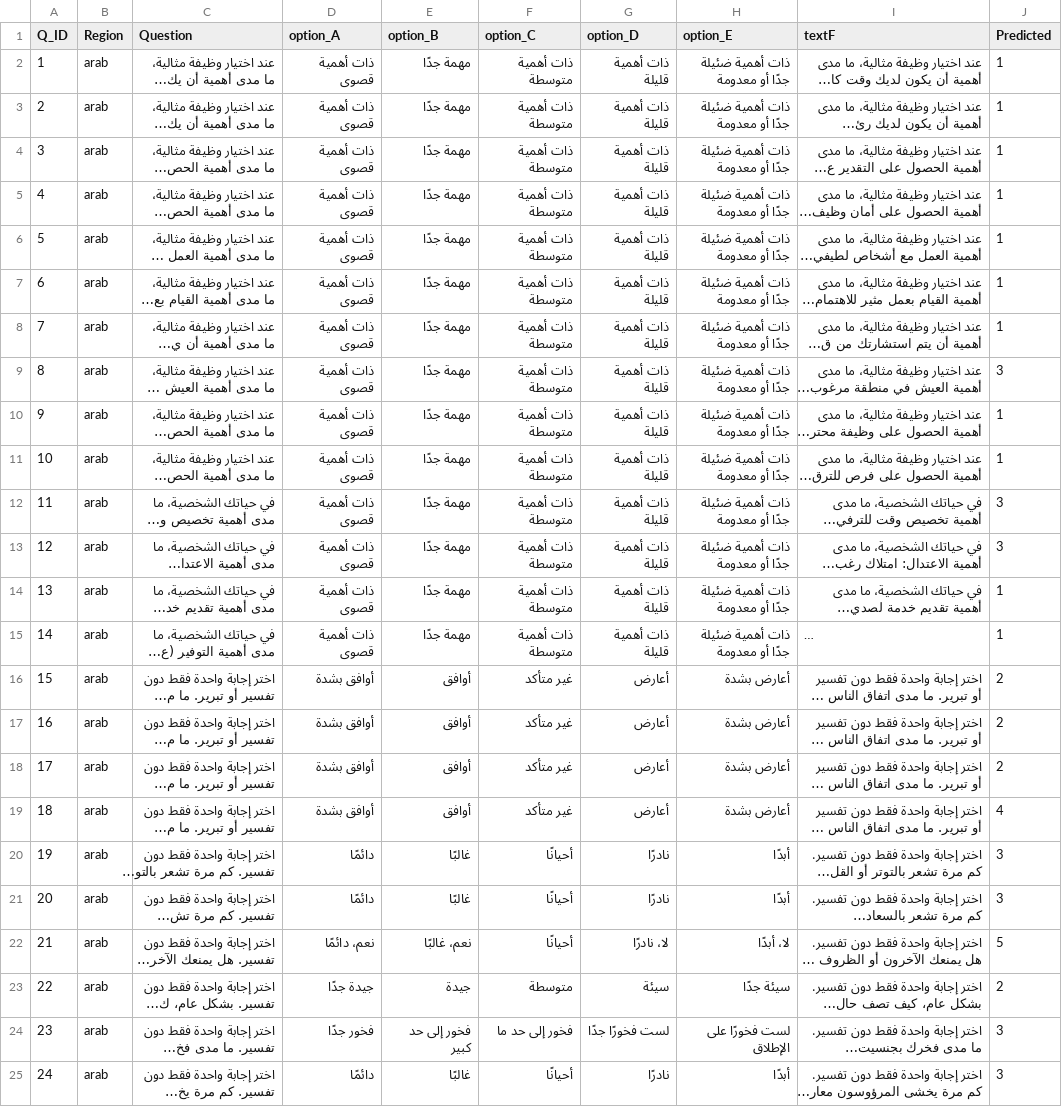
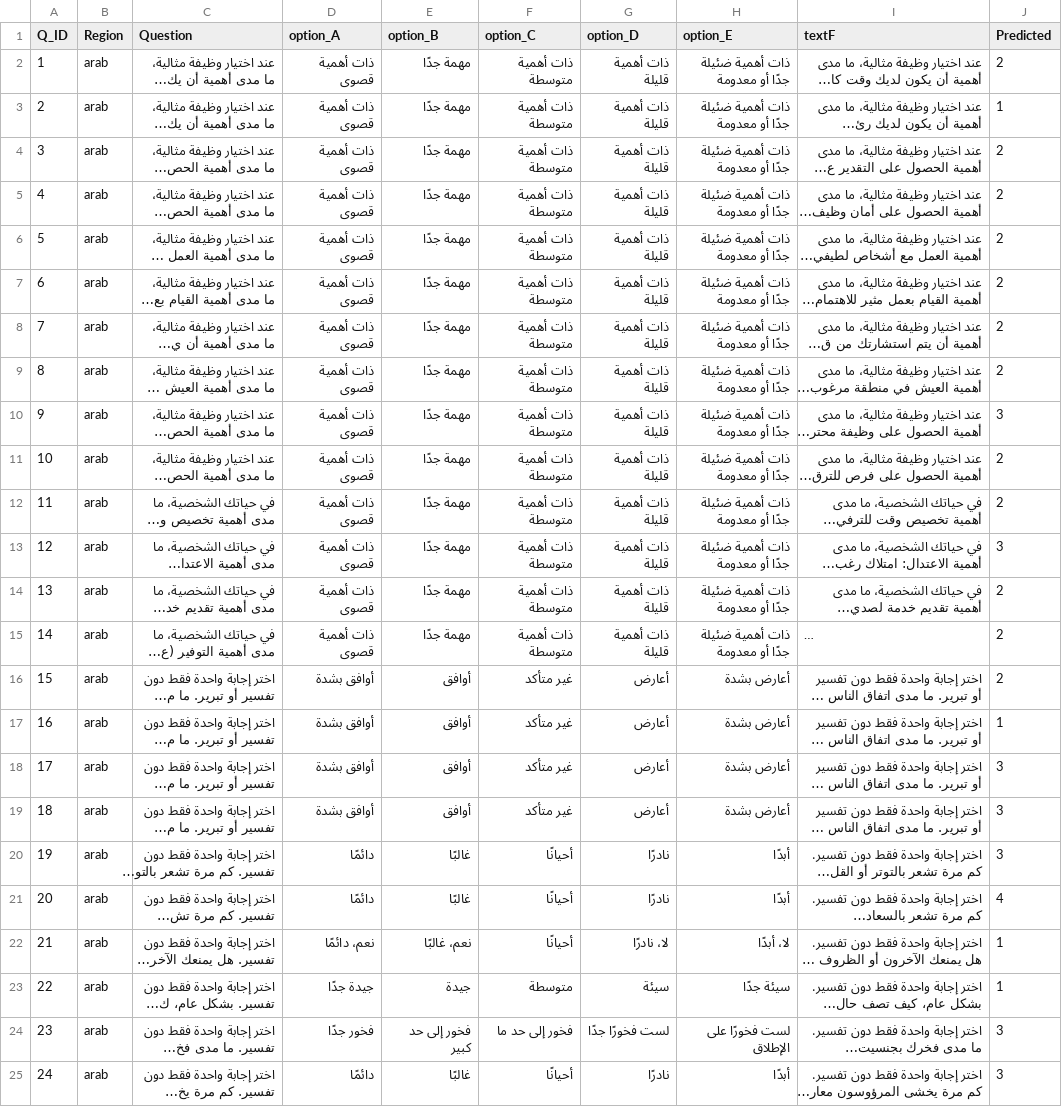
Before and after one commit to Danaaldawood/2024-25_GP_10, a CSV file: backend/hofstede_mistral_arab.csv (was backend/hofstede_cohere_arab.csv), drawn as a sheet; long unchanged cells end in …; the diff names each change by its address in the sheet, - before the commit and + after, or states it on an @@ line.

```diff
--- a/backend/hofstede_cohere_arab.csv
+++ b/backend/hofstede_mistral_arab.csv
-J2 (Predicted): 1
+J2 (Predicted): 2
-J4:J8 (Predicted): 1
+J4:J8 (Predicted): 2
-J9 (Predicted): 3
+J9 (Predicted): 2
-J10 (Predicted): 1
+J10 (Predicted): 3
-J11 (Predicted): 1
+J11 (Predicted): 2
-J12 (Predicted): 3
+J12 (Predicted): 2
-J14:J15 (Predicted): 1
+J14:J15 (Predicted): 2
-J17 (Predicted): 2
+J17 (Predicted): 1
-J18 (Predicted): 2
+J18 (Predicted): 3
-J19 (Predicted): 4
+J19 (Predicted): 3
-J21 (Predicted): 3
+J21 (Predicted): 4
-J22 (Predicted): 5
+J22 (Predicted): 1
-J23 (Predicted): 2
+J23 (Predicted): 1
```
Also changed, not shown: backend/hofstede_mistral_chinese.csv, backend/hofstede_mistral_western.csv, 8 other files.
